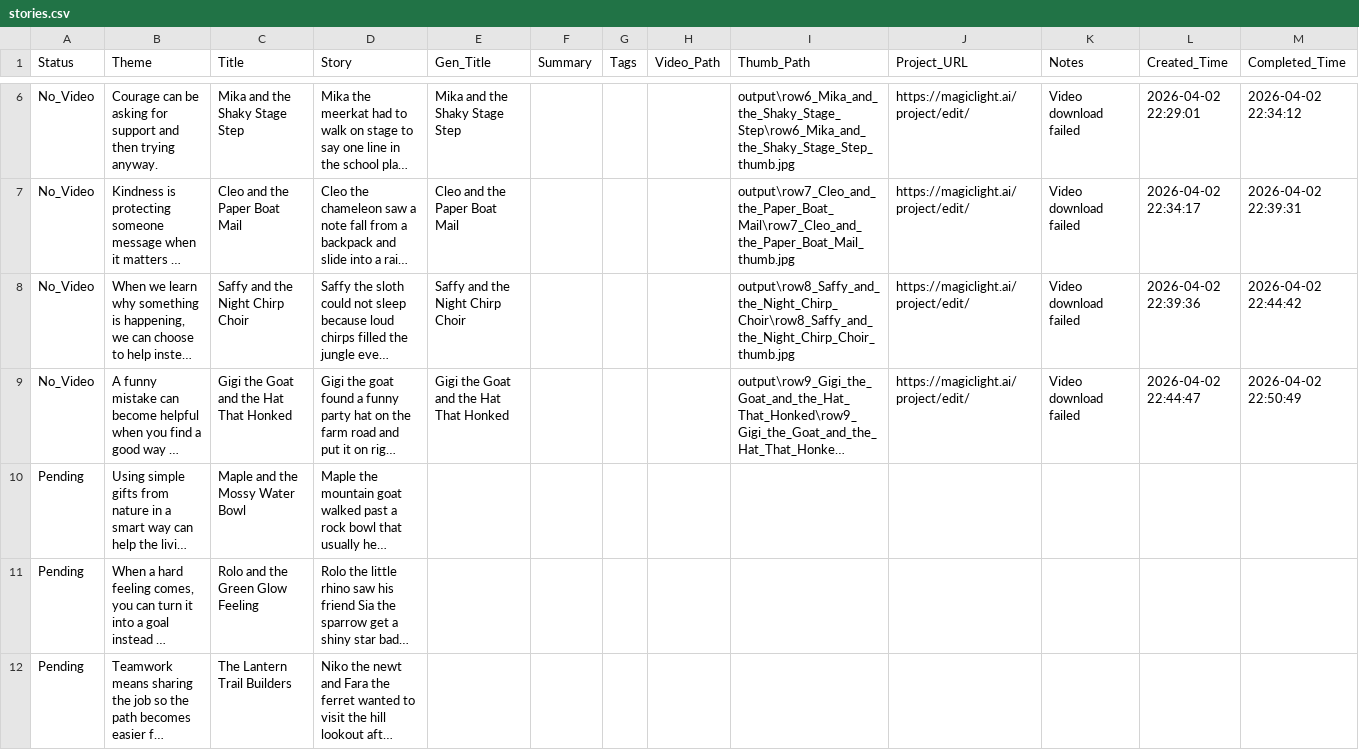
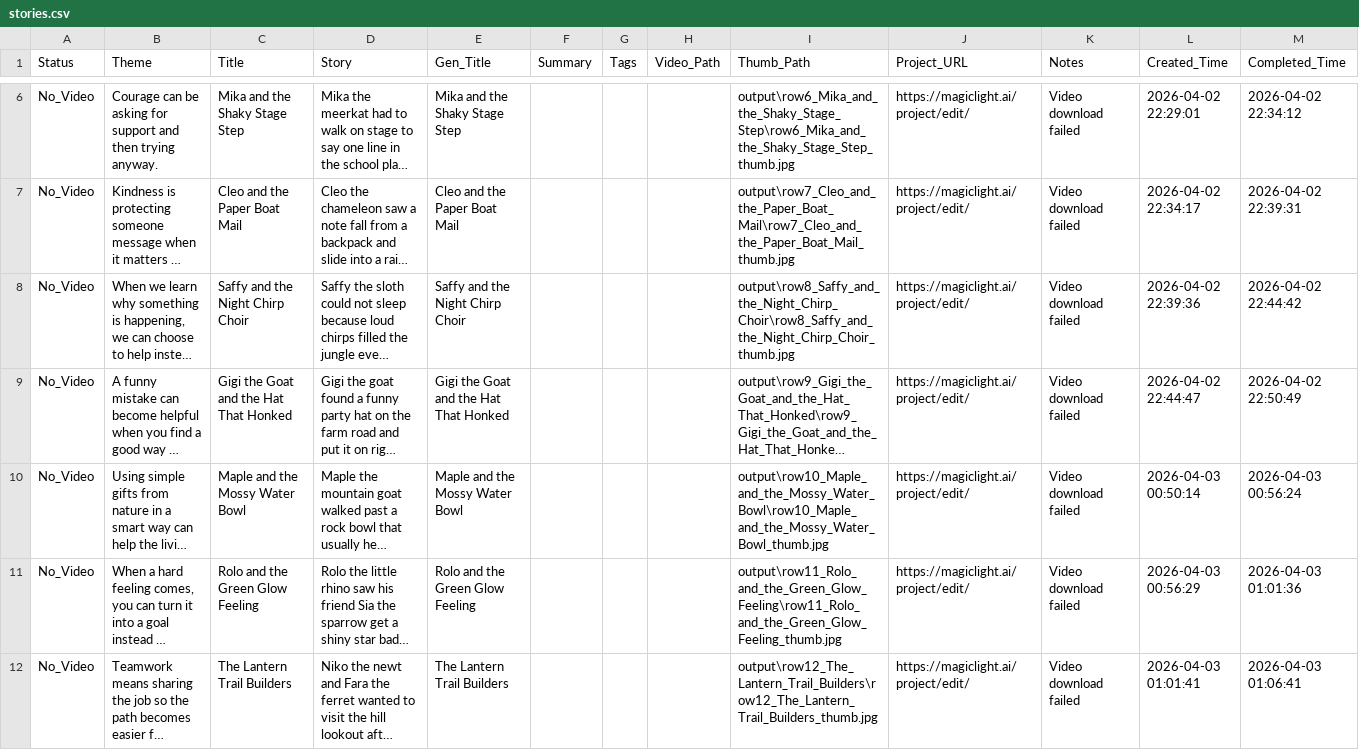
Before and after one commit to net2t/Video-Auto, a CSV file: stories.csv, drawn as a sheet; only a part is shown, gaps mark what is left out; long unchanged cells end in …; the diff covers the shown part only; the diff names each change by its address in the sheet, - before the commit and + after, or states it on an @@ line.

Commit message:
[Auto] Code update — 2026-04-03 01:16:55

```diff
--- a/stories.csv
+++ b/stories.csv
-A10:A12 (Status): Pending
+A10:A12 (Status): No_Video
-E10 (Gen_Title): (empty)
+E10 (Gen_Title): Maple and the Mossy Water Bowl
-I10 (Thumb_Path): (empty)
+I10 (Thumb_Path): output\row10_Maple_and_the_Mossy_Water_Bowl\row10_Maple_and_the_Mossy_Water_Bowl_thumb.jpg
-J10:J12 (Project_URL): (empty)
+J10:J12 (Project_URL): https://magiclight.ai/project/edit/
-K10:K12 (Notes): (empty)
+K10:K12 (Notes): Video download failed
-L10 (Created_Time): (empty)
+L10 (Created_Time): 2026-04-03 00:50:14
-M10 (Completed_Time): (empty)
+M10 (Completed_Time): 2026-04-03 00:56:24
-E11 (Gen_Title): (empty)
+E11 (Gen_Title): Rolo and the Green Glow Feeling
-I11 (Thumb_Path): (empty)
+I11 (Thumb_Path): output\row11_Rolo_and_the_Green_Glow_Feeling\row11_Rolo_and_the_Green_Glow_Feeling_thumb.jpg
-L11 (Created_Time): (empty)
+L11 (Created_Time): 2026-04-03 00:56:29
-M11 (Completed_Time): (empty)
+M11 (Completed_Time): 2026-04-03 01:01:36
-E12 (Gen_Title): (empty)
+E12 (Gen_Title): The Lantern Trail Builders
-I12 (Thumb_Path): (empty)
+I12 (Thumb_Path): output\row12_The_Lantern_Trail_Builders\row12_The_Lantern_Trail_Builders_thumb.jpg
-L12 (Created_Time): (empty)
+L12 (Created_Time): 2026-04-03 01:01:41
-M12 (Completed_Time): (empty)
+M12 (Completed_Time): 2026-04-03 01:06:41
```
Also changed, not shown: 14 edited cells elsewhere in this file.
